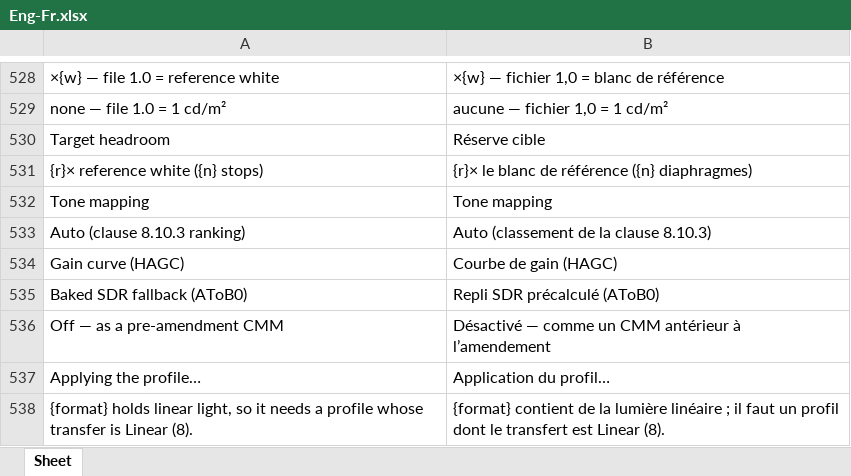
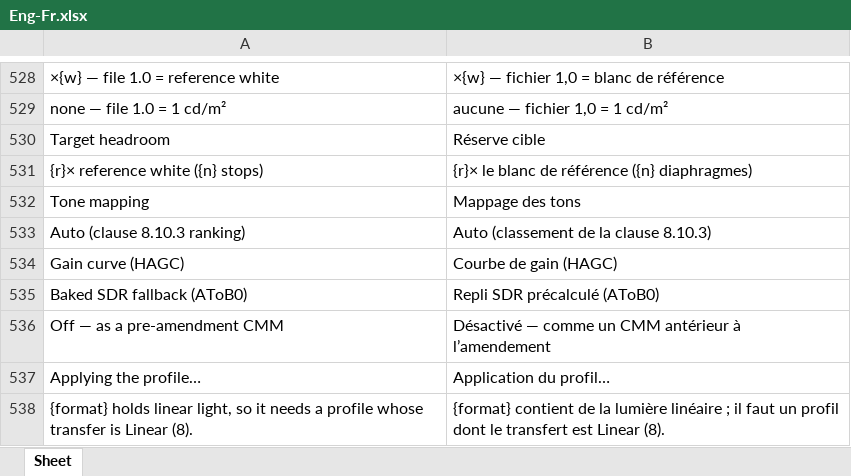
Before and after one commit to colourbill-ctrl/profiletool, an Excel workbook: translations/Eng-Fr.xlsx, sheet Sheet, drawn as a sheet; only a part is shown, gaps mark what is left out; values as stored, in another font and other column widths than the file's, no borders; the diff names each change by its address in the sheet, - before the commit and + after, or states it on an @@ line.

```diff
--- a/translations/Eng-Fr.xlsx (sheet Sheet)
+++ b/translations/Eng-Fr.xlsx (sheet Sheet)
-B532: Tone mapping
+B532: Mappage des tons
```
Also changed, not shown: translations/Eng-Es.xlsx, translations/Eng-It.xlsx, 5 other files.
